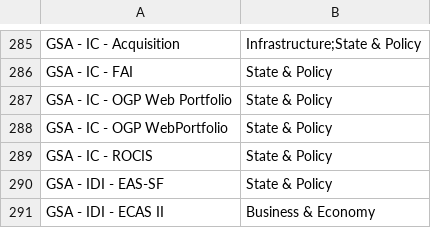
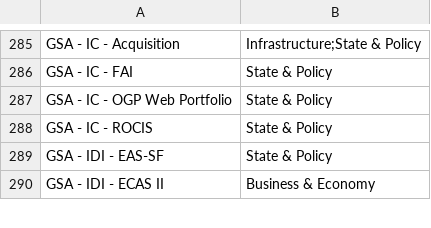
Before and after one commit to datarescueproject/portal, a CSV file: data/baserow/organizations.csv, drawn as a sheet; only a part is shown, gaps mark what is left out.

```diff
--- a/data/baserow/organizations.csv
+++ b/data/baserow/organizations.csv
@@ -287,3 +287,2 @@ GSA - IC - FAI,State & Policy
 GSA - IC - OGP Web Portfolio,State & Policy
-GSA - IC - OGP WebPortfolio,State & Policy
 GSA - IC - ROCIS,State & Policy
```
Also changed, not shown: 5 other files.
